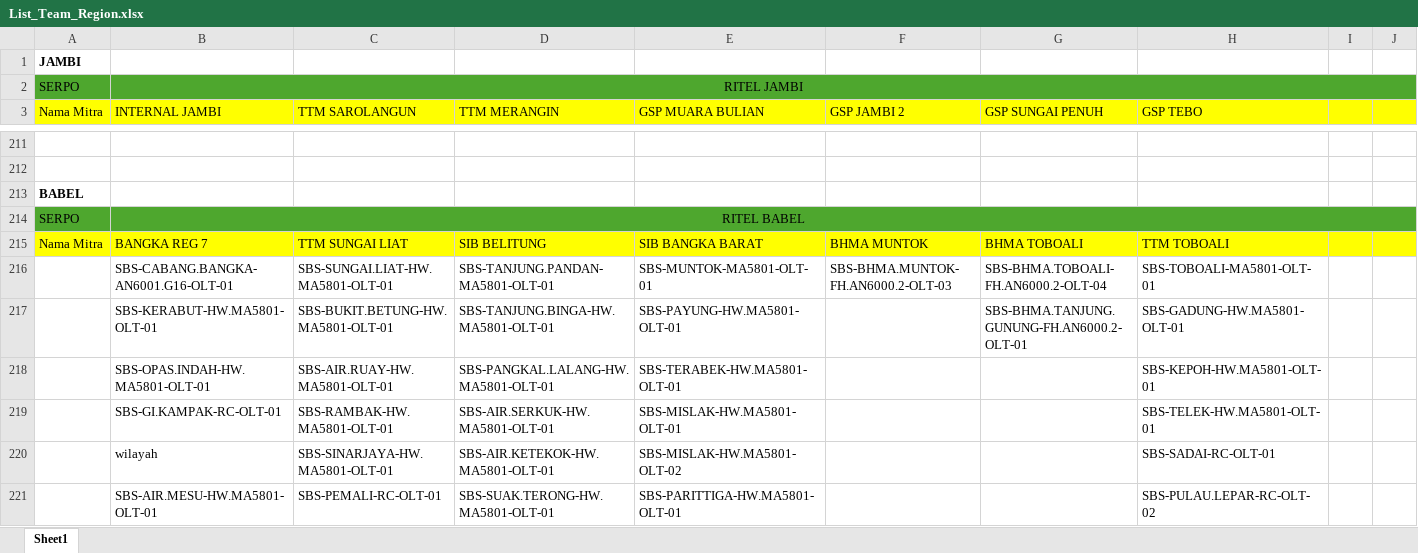
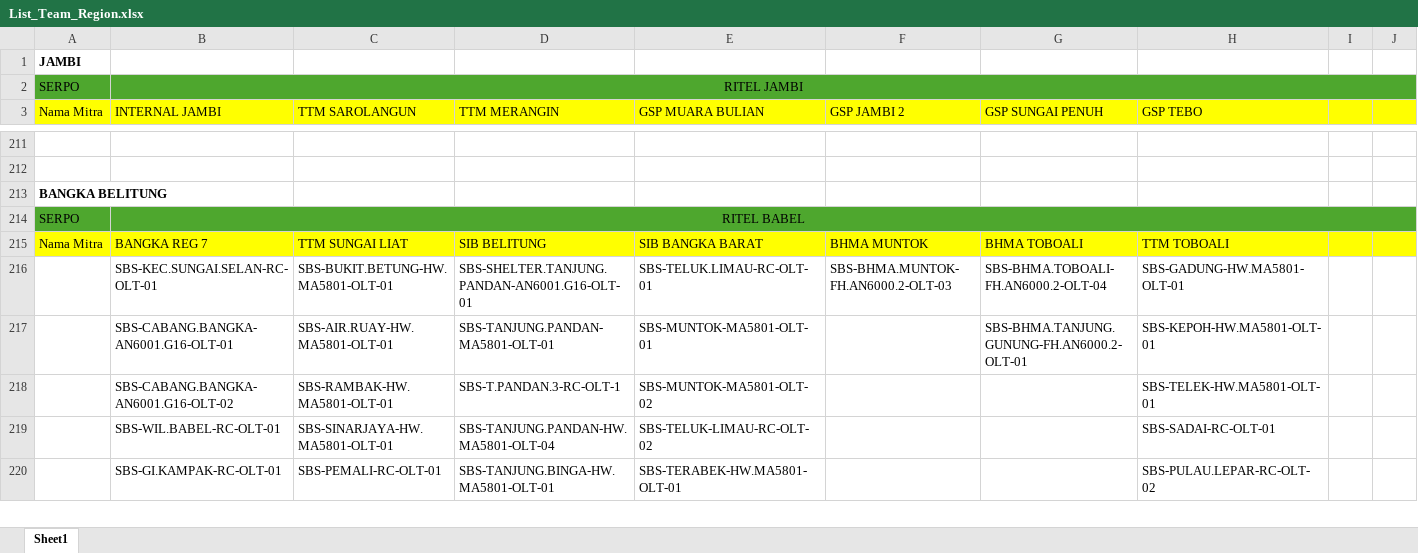
Before and after one commit to muhammadyosa/iconritel, an Excel workbook: public/data/List_Team_Region.xlsx, sheet Sheet1, drawn as a sheet; only a part is shown, gaps mark what is left out; values as stored, in another font and other column widths than the file's, no borders; table styles not drawn; removed rows and columns are numbered as before the commit, all else as after; rows hold the shown columns only; the diff covers the shown part only; the diff names each change by its address in the sheet, - before the commit and + after, or states it on an @@ line.

```diff
--- a/public/data/List_Team_Region.xlsx (sheet Sheet1)
+++ b/public/data/List_Team_Region.xlsx (sheet Sheet1)
-A213 (Nama Mitra): BABEL
+A213 (Nama Mitra): BANGKA BELITUNG
+row 216:  | SBS-KEC.SUNGAI.SELAN-RC-OLT-01 | SBS-BUKIT.BETUNG-HW.MA5801-OLT-01 | SBS-SHELTER.TANJUNG.PANDAN-AN6001.G16-OLT-01 | SBS-TELUK.LIMAU-RC-OLT-01 | SBS-BHMA.MUNTOK-FH.AN6000.2-OLT-03 | SBS-BHMA.TOBOALI-FH.AN6000.2-OLT-04 | SBS-GADUNG-HW.MA5801-OLT-01
-C217 (TTM SAROLANGUN): SBS-SUNGAI.LIAT-HW.MA5801-OLT-01
+C217 (TTM SAROLANGUN): SBS-AIR.RUAY-HW.MA5801-OLT-01
-F217 (GSP JAMBI 2): SBS-BHMA.MUNTOK-FH.AN6000.2-OLT-03
+F217 (GSP JAMBI 2): (empty)
-G217 (GSP SUNGAI PENUH): SBS-BHMA.TOBOALI-FH.AN6000.2-OLT-04
+G217 (GSP SUNGAI PENUH): SBS-BHMA.TANJUNG.GUNUNG-FH.AN6000.2-OLT-01
-H217 (GSP TEBO): SBS-TOBOALI-MA5801-OLT-01
+H217 (GSP TEBO): SBS-KEPOH-HW.MA5801-OLT-01
-row 217:  | SBS-KERABUT-HW.MA5801-OLT-01 | SBS-BUKIT.BETUNG-HW.MA5801-OLT-01 | SBS-TANJUNG.BINGA-HW.MA5801-OLT-01 | SBS-PAYUNG-HW.MA5801-OLT-01 |  | SBS-BHMA.TANJUNG.GUNUNG-FH.AN6000.2-OLT-01 | SBS-GADUNG-HW.MA5801-OLT-01
-row 218:  | SBS-OPAS.INDAH-HW.MA5801-OLT-01 | SBS-AIR.RUAY-HW.MA5801-OLT-01 | SBS-PANGKAL.LALANG-HW.MA5801-OLT-01 | SBS-TERABEK-HW.MA5801-OLT-01 |  |  | SBS-KEPOH-HW.MA5801-OLT-01
-B218 (INTERNAL JAMBI): SBS-GI.KAMPAK-RC-OLT-01
+B218 (INTERNAL JAMBI): SBS-CABANG.BANGKA-AN6001.G16-OLT-02
-D218 (TTM MERANGIN): SBS-AIR.SERKUK-HW.MA5801-OLT-01
+D218 (TTM MERANGIN): SBS-T.PANDAN.3-RC-OLT-1
-E218 (GSP MUARA BULIAN): SBS-MISLAK-HW.MA5801-OLT-01
+E218 (GSP MUARA BULIAN): SBS-MUNTOK-MA5801-OLT-02
-B219 (INTERNAL JAMBI): wilayah
+B219 (INTERNAL JAMBI): SBS-WIL.BABEL-RC-OLT-01
-D219 (TTM MERANGIN): SBS-AIR.KETEKOK-HW.MA5801-OLT-01
+D219 (TTM MERANGIN): SBS-TANJUNG.PANDAN-HW.MA5801-OLT-04
-E219 (GSP MUARA BULIAN): SBS-MISLAK-HW.MA5801-OLT-02
+E219 (GSP MUARA BULIAN): SBS-TELUK-LIMAU-RC-OLT-02
-B220 (INTERNAL JAMBI): SBS-AIR.MESU-HW.MA5801-OLT-01
+B220 (INTERNAL JAMBI): SBS-GI.KAMPAK-RC-OLT-01
-D220 (TTM MERANGIN): SBS-SUAK.TERONG-HW.MA5801-OLT-01
+D220 (TTM MERANGIN): SBS-TANJUNG.BINGA-HW.MA5801-OLT-01
-E220 (GSP MUARA BULIAN): SBS-PARITTIGA-HW.MA5801-OLT-01
+E220 (GSP MUARA BULIAN): SBS-TERABEK-HW.MA5801-OLT-01
```
Also changed, not shown: 58 added rows, 55 removed rows and 111 edited cells elsewhere in this sheet, 1 other file.
